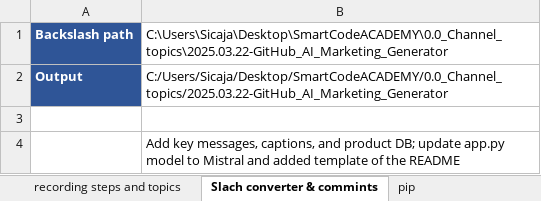
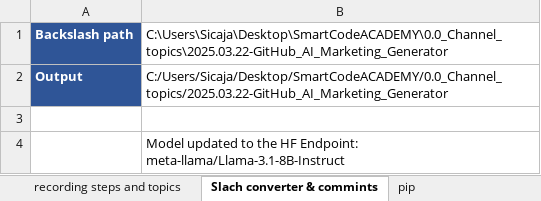
Before and after one commit to IvanSicaja/2025.03.22_GitHub_AI-Marketing-Generator, an Excel workbook: dev/0.1_Description_4_media_key_messages_&_captions/1.0_key_messages_&_captions.xlsx, sheet Slach converter & commints, drawn as a sheet; values as stored, in another font and other column widths than the file's, no borders; the diff names each change by its address in the sheet, - before the commit and + after, or states it on an @@ line.

Commit message:
Description excel updated.

```diff
--- a/dev/0.1_Description_4_media_key_messages_&_captions/1.0_key_messages_&_captions.xlsx (sheet Slach converter & commints)
+++ b/dev/0.1_Description_4_media_key_messages_&_captions/1.0_key_messages_&_captions.xlsx (sheet Slach converter & commints)
-B4: Add key messages, captions, and product DB; update app.py model to Mistral and added template of the README
+B4: Model updated to the HF Endpoint: meta-llama/Llama-3.1-8B-Instruct
```
Also changed, not shown: sheet key_messages_&_captiosn.
